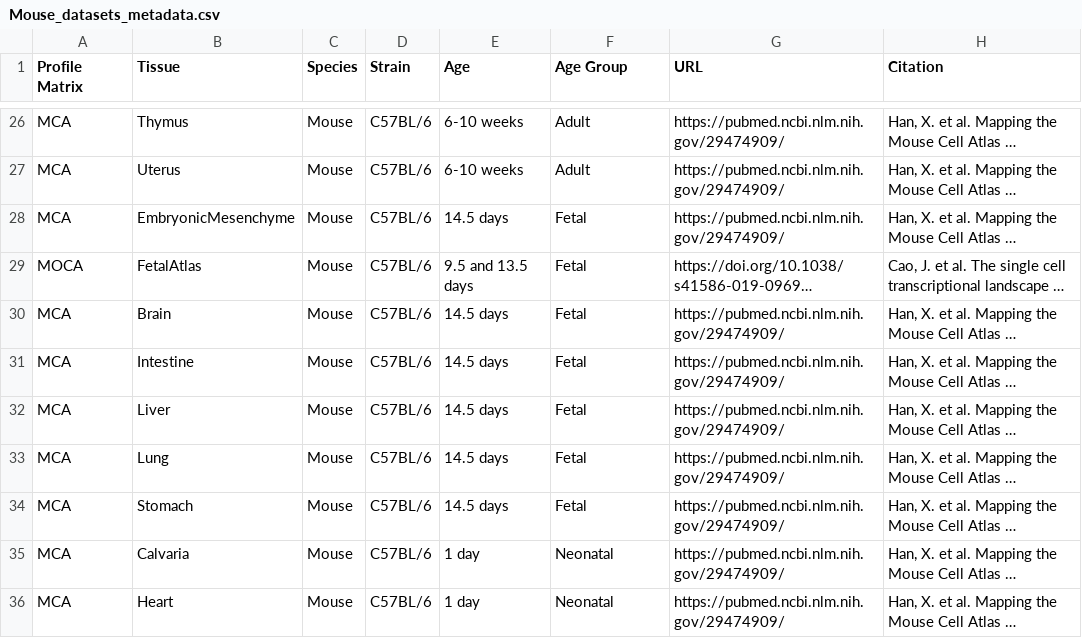
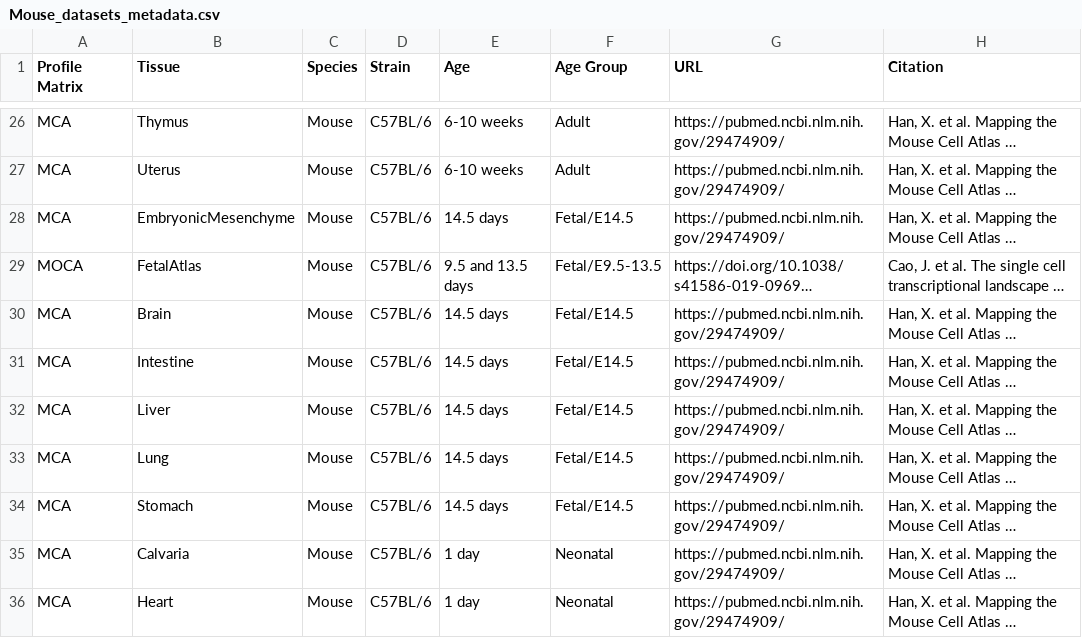
Before and after one commit to Nanostring-Biostats/CellProfileLibrary, a CSV file: Mouse/Mouse_datasets_metadata.csv, drawn as a sheet; only a part is shown, gaps mark what is left out; long unchanged cells end in …; the diff names each change by its address in the sheet, - before the commit and + after, or states it on an @@ line.

Commit message:
update mouse fetal age groups

```diff
--- a/Mouse/Mouse_datasets_metadata.csv
+++ b/Mouse/Mouse_datasets_metadata.csv
-F28 (Age Group): Fetal
+F28 (Age Group): Fetal/E14.5
-F29 (Age Group): Fetal
+F29 (Age Group): Fetal/E9.5-13.5
-F30:F34 (Age Group): Fetal
+F30:F34 (Age Group): Fetal/E14.5
```
